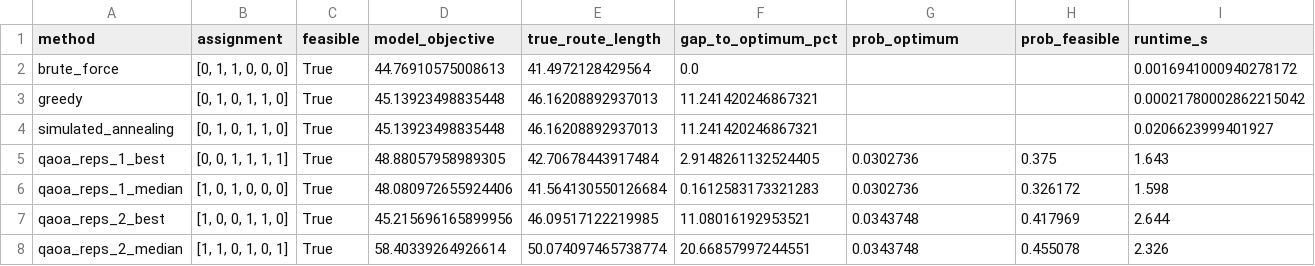
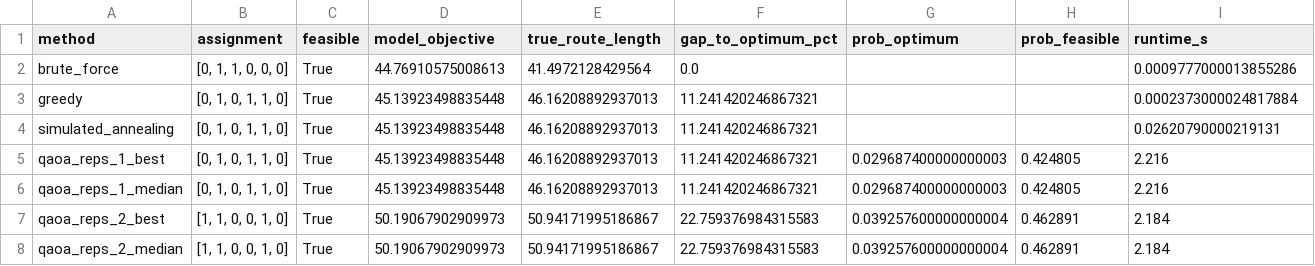
Before and after one commit to UsamaAziz07/quantum-last-mile-qiskit, a CSV file: results/results.csv, drawn as a sheet; only a part is shown; the diff covers the shown part only.

Commit message:
Khattak: integrated real results

```diff
--- a/results/results.csv
+++ b/results/results.csv
@@ -1,8 +1,8 @@
 method,assignment,feasible,model_objective,true_route_length,gap_to_optimum_pct,prob_optimum,prob_feasible,runtime_s
-brute_force,"[0, 1, 1, 0, 0, 0]",True,44.76910575008613,41.4972128429564,0.0,,,0.0016941000940278172
-greedy,"[0, 1, 0, 1, 1, 0]",True,45.13923498835448,46.16208892937013,11.241420246867321,,,0.00021780002862215042
-simulated_annealing,"[0, 1, 0, 1, 1, 0]",True,45.13923498835448,46.16208892937013,11.241420246867321,,,0.0206623999401927
-qaoa_reps_1_best,"[0, 0, 1, 1, 1, 1]",True,48.88057958989305,42.70678443917484,2.9148261132524405,0.0302736,0.375,1.643
-qaoa_reps_1_median,"[1, 0, 1, 0, 0, 0]",True,48.080972655924406,41.564130550126684,0.1612583173321283,0.0302736,0.326172,1.598
-qaoa_reps_2_best,"[1, 0, 0, 1, 1, 0]",True,45.215696165899956,46.09517122219985,11.08016192953521,0.0343748,0.417969,2.644
-qaoa_reps_2_median,"[1, 1, 0, 1, 0, 1]",True,58.40339264926614,50.074097465738774,20.66857997244551,0.0343748,0.455078,2.326
+brute_force,"[0, 1, 1, 0, 0, 0]",True,44.76910575008613,41.4972128429564,0.0,,,0.0009777000013855286
+greedy,"[0, 1, 0, 1, 1, 0]",True,45.13923498835448,46.16208892937013,11.241420246867321,,,0.0002373000024817884
+simulated_annealing,"[0, 1, 0, 1, 1, 0]",True,45.13923498835448,46.16208892937013,11.241420246867321,,,0.02620790000219131
+qaoa_reps_1_best,"[0, 1, 0, 1, 1, 0]",True,45.13923498835448,46.16208892937013,11.241420246867321,0.029687400000000003,0.424805,2.216
+qaoa_reps_1_median,"[0, 1, 0, 1, 1, 0]",True,45.13923498835448,46.16208892937013,11.241420246867321,0.029687400000000003,0.424805,2.216
+qaoa_reps_2_best,"[1, 1, 0, 0, 1, 0]",True,50.19067902909973,50.94171995186867,22.759376984315583,0.039257600000000004,0.462891,2.184
+qaoa_reps_2_median,"[1, 1, 0, 0, 1, 0]",True,50.19067902909973,50.94171995186867,22.759376984315583,0.039257600000000004,0.462891,2.184
```
Also changed, not shown: 14 edited cells elsewhere in this file, 8 other files.
